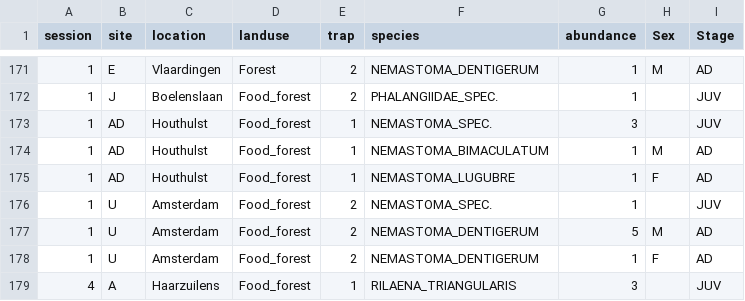
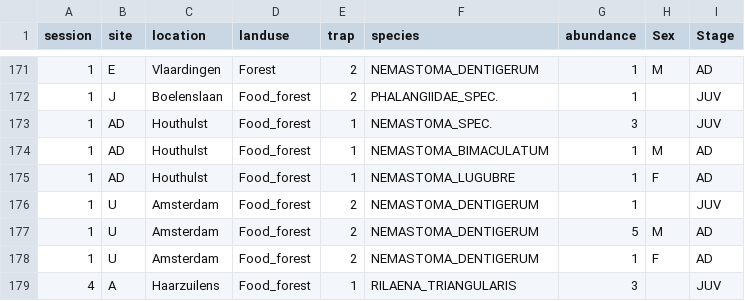
Before and after one commit to MLieke/A2_harvestmen, a CSV file: Data/Harvestmen.csv (was Data/Harvestmen_P2.csv), drawn as a sheet; only a part is shown, gaps mark what is left out.

Commit message:
- renamed raw datafile, but also changed Nemastoma_spec. to Nemastoma_dentigerum for Amsterdam food forest session 1, because only Nemastome dentigerum found in this site

```diff
--- a/Data/Harvestmen_P2.csv
+++ b/Data/Harvestmen.csv
@@ -175,3 +175,3 @@ session,site,location,landuse,trap,species,abundance,Sex,Stage
 1,AD,Houthulst,Food_forest,1,NEMASTOMA_LUGUBRE,1,F,AD
-1,U,Amsterdam,Food_forest,2,NEMASTOMA_SPEC.,1,,JUV
+1,U,Amsterdam,Food_forest,2,NEMASTOMA_DENTIGERUM,1,,JUV
 1,U,Amsterdam,Food_forest,2,NEMASTOMA_DENTIGERUM,5,M,AD
```
